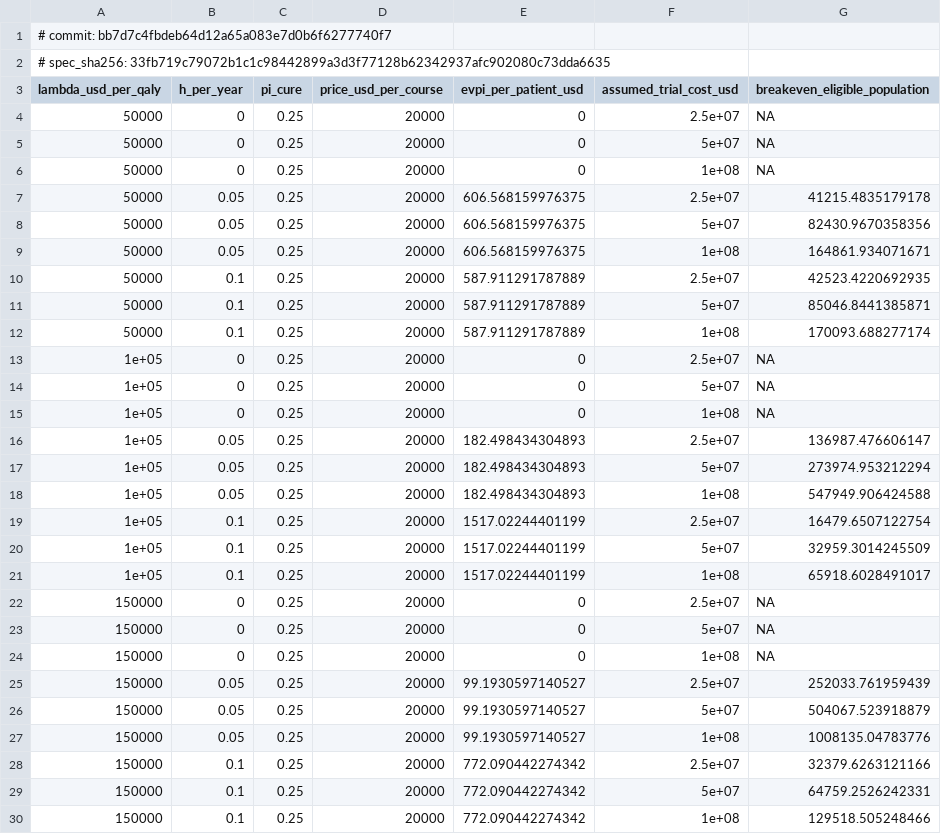
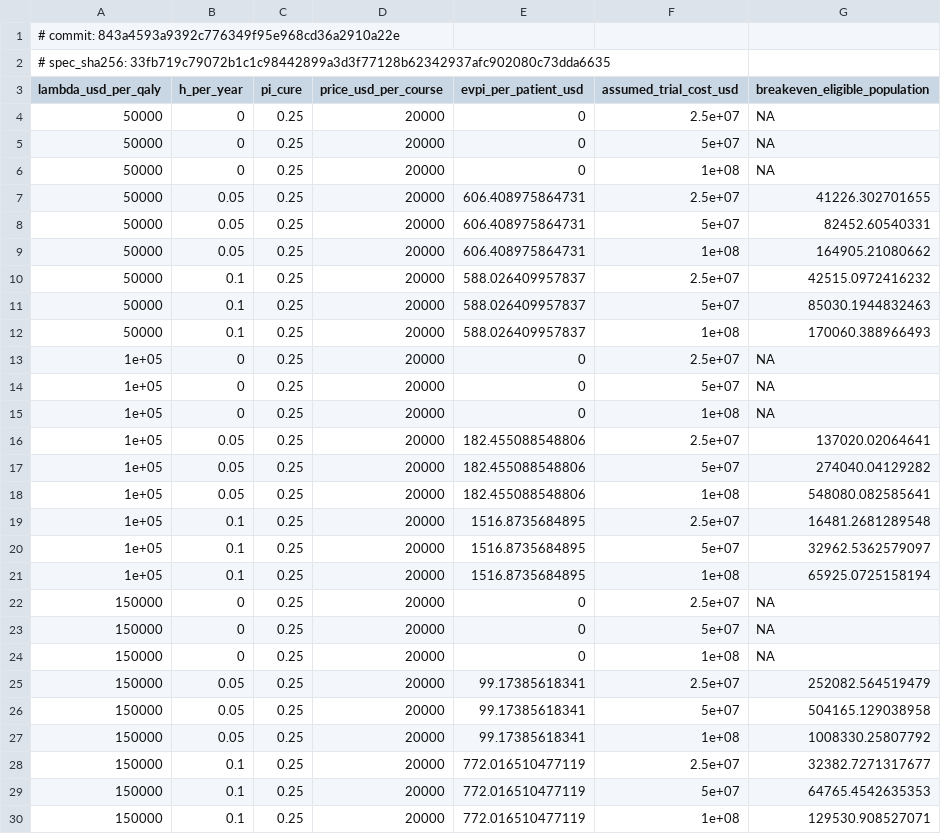
Before and after one commit to ebstone/treg-value, a CSV file: output/tables/voi_breakeven.csv, drawn as a sheet.

```diff
--- a/output/tables/voi_breakeven.csv
+++ b/output/tables/voi_breakeven.csv
@@ -1,2 +1,2 @@
-# commit: bb7d7c4fbdeb64d12a65a083e7d0b6f6277740f7
+# commit: 843a4593a9392c776349f95e968cd36a2910a22e
 # spec_sha256: 33fb719c79072b1c1c98442899a3d3f77128b62342937afc902080c73dda6635
@@ -6,8 +6,8 @@
 50000,0,0.25,20000,0,1e+08,NA
-50000,0.05,0.25,20000,606.568159976375,2.5e+07,41215.4835179178
-50000,0.05,0.25,20000,606.568159976375,5e+07,82430.9670358356
-50000,0.05,0.25,20000,606.568159976375,1e+08,164861.934071671
-50000,0.1,0.25,20000,587.911291787889,2.5e+07,42523.4220692935
-50000,0.1,0.25,20000,587.911291787889,5e+07,85046.8441385871
-50000,0.1,0.25,20000,587.911291787889,1e+08,170093.688277174
+50000,0.05,0.25,20000,606.408975864731,2.5e+07,41226.302701655
+50000,0.05,0.25,20000,606.408975864731,5e+07,82452.60540331
+50000,0.05,0.25,20000,606.408975864731,1e+08,164905.21080662
+50000,0.1,0.25,20000,588.026409957837,2.5e+07,42515.0972416232
+50000,0.1,0.25,20000,588.026409957837,5e+07,85030.1944832463
+50000,0.1,0.25,20000,588.026409957837,1e+08,170060.388966493
 1e+05,0,0.25,20000,0,2.5e+07,NA
@@ -15,8 +15,8 @@
 1e+05,0,0.25,20000,0,1e+08,NA
-1e+05,0.05,0.25,20000,182.498434304893,2.5e+07,136987.476606147
-1e+05,0.05,0.25,20000,182.498434304893,5e+07,273974.953212294
-1e+05,0.05,0.25,20000,182.498434304893,1e+08,547949.906424588
-1e+05,0.1,0.25,20000,1517.02244401199,2.5e+07,16479.6507122754
-1e+05,0.1,0.25,20000,1517.02244401199,5e+07,32959.3014245509
-1e+05,0.1,0.25,20000,1517.02244401199,1e+08,65918.6028491017
+1e+05,0.05,0.25,20000,182.455088548806,2.5e+07,137020.02064641
+1e+05,0.05,0.25,20000,182.455088548806,5e+07,274040.04129282
+1e+05,0.05,0.25,20000,182.455088548806,1e+08,548080.082585641
+1e+05,0.1,0.25,20000,1516.8735684895,2.5e+07,16481.2681289548
+1e+05,0.1,0.25,20000,1516.8735684895,5e+07,32962.5362579097
+1e+05,0.1,0.25,20000,1516.8735684895,1e+08,65925.0725158194
 150000,0,0.25,20000,0,2.5e+07,NA
@@ -24,7 +24,7 @@
 150000,0,0.25,20000,0,1e+08,NA
-150000,0.05,0.25,20000,99.1930597140527,2.5e+07,252033.761959439
-150000,0.05,0.25,20000,99.1930597140527,5e+07,504067.523918879
-150000,0.05,0.25,20000,99.1930597140527,1e+08,1008135.04783776
-150000,0.1,0.25,20000,772.090442274342,2.5e+07,32379.6263121166
-150000,0.1,0.25,20000,772.090442274342,5e+07,64759.2526242331
-150000,0.1,0.25,20000,772.090442274342,1e+08,129518.505248466
+150000,0.05,0.25,20000,99.17385618341,2.5e+07,252082.564519479
+150000,0.05,0.25,20000,99.17385618341,5e+07,504165.129038958
+150000,0.05,0.25,20000,99.17385618341,1e+08,1008330.25807792
+150000,0.1,0.25,20000,772.016510477119,2.5e+07,32382.7271317677
+150000,0.1,0.25,20000,772.016510477119,5e+07,64765.4542635353
+150000,0.1,0.25,20000,772.016510477119,1e+08,129530.908527071
```
Also changed, not shown: output/tables/price_frontier.csv, output/tables/psa_summary.csv, 16 other files.
